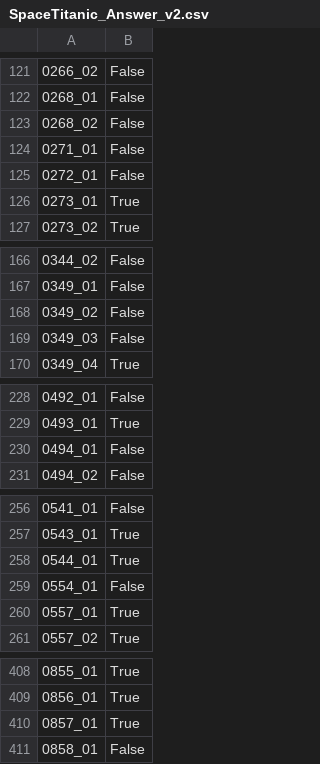
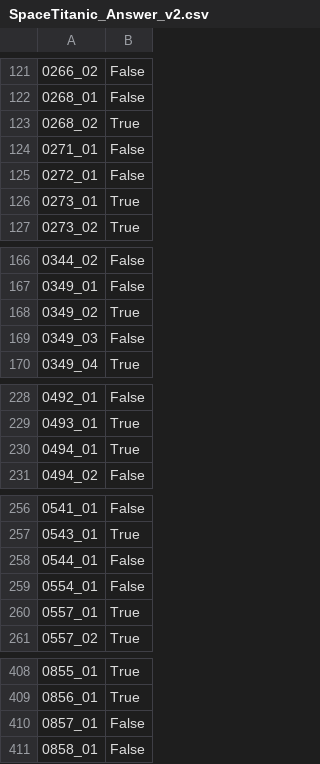
Before and after one commit to JosephPBaruch/PythonMachineLearning, a CSV file: SpaceTitanic/SpaceTitanic_Answer_v2.csv, drawn as a sheet; only a part is shown, gaps mark what is left out; the diff covers the shown part only; the diff names each change by its address in the sheet, - before the commit and + after, or states it on an @@ line.

```diff
--- a/SpaceTitanic/SpaceTitanic_Answer_v2.csv
+++ b/SpaceTitanic/SpaceTitanic_Answer_v2.csv
-B123: False
+B123: True
-B168: False
+B168: True
-B230: False
+B230: True
-B258: True
+B258: False
-B410: True
+B410: False
```
Also changed, not shown: 60 edited cells elsewhere in this file, 1 other file.
